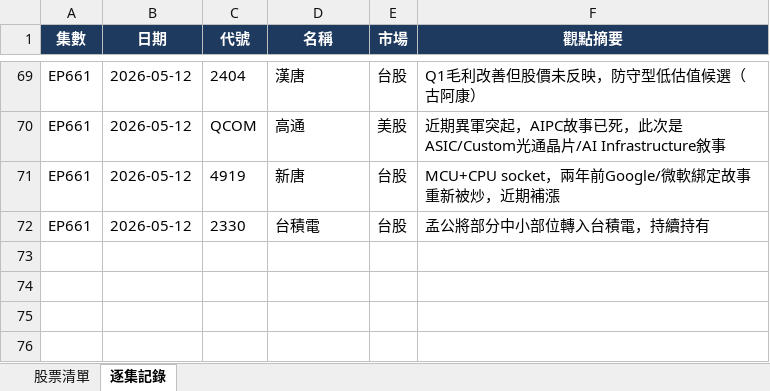
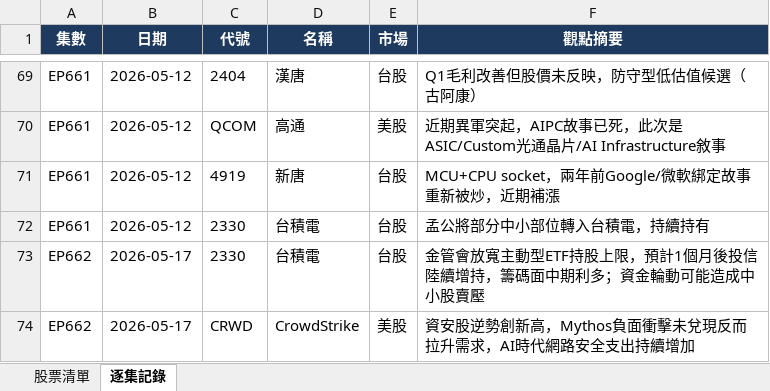
Before and after one commit to realbfu/podcast, an Excel workbook: report/股癌_股票追蹤.xlsx, sheet 逐集記錄, drawn as a sheet; only a part is shown, gaps mark what is left out; values as stored, in another font and other column widths than the file's, no borders; the diff names each change by its address in the sheet, - before the commit and + after, or states it on an @@ line.

```diff
--- a/report/股癌_股票追蹤.xlsx (sheet 逐集記錄)
+++ b/report/股癌_股票追蹤.xlsx (sheet 逐集記錄)
+row 73: EP662 | 2026-05-17 | 2330 | 台積電 | 台股 | 金管會放寬主動型ETF持股上限，預計1個月後投信陸續增持，籌碼面中期利多；資金輪動可能造成中小股賣壓
+row 74: EP662 | 2026-05-17 | CRWD | CrowdStrike | 美股 | 資安股逆勢創新高，Mythos負面衝擊未兌現反而拉升需求，AI時代網路安全支出持續增加
```
Also changed, not shown: sheet 股票清單, 4 other files.
